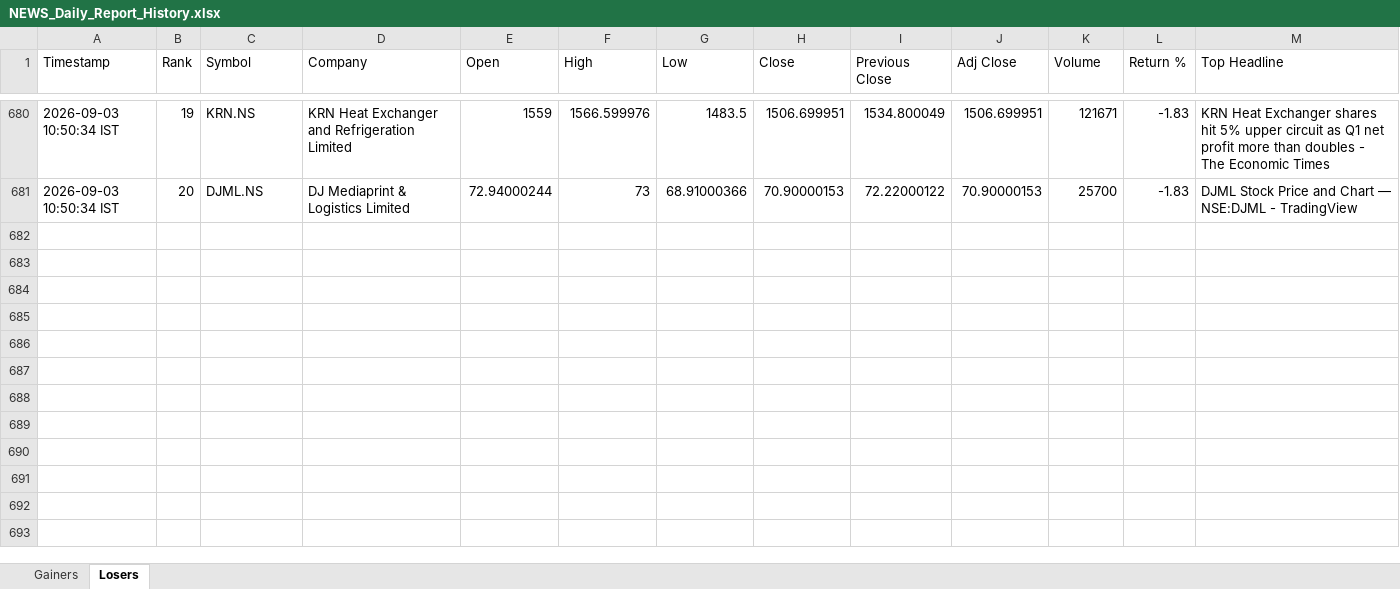
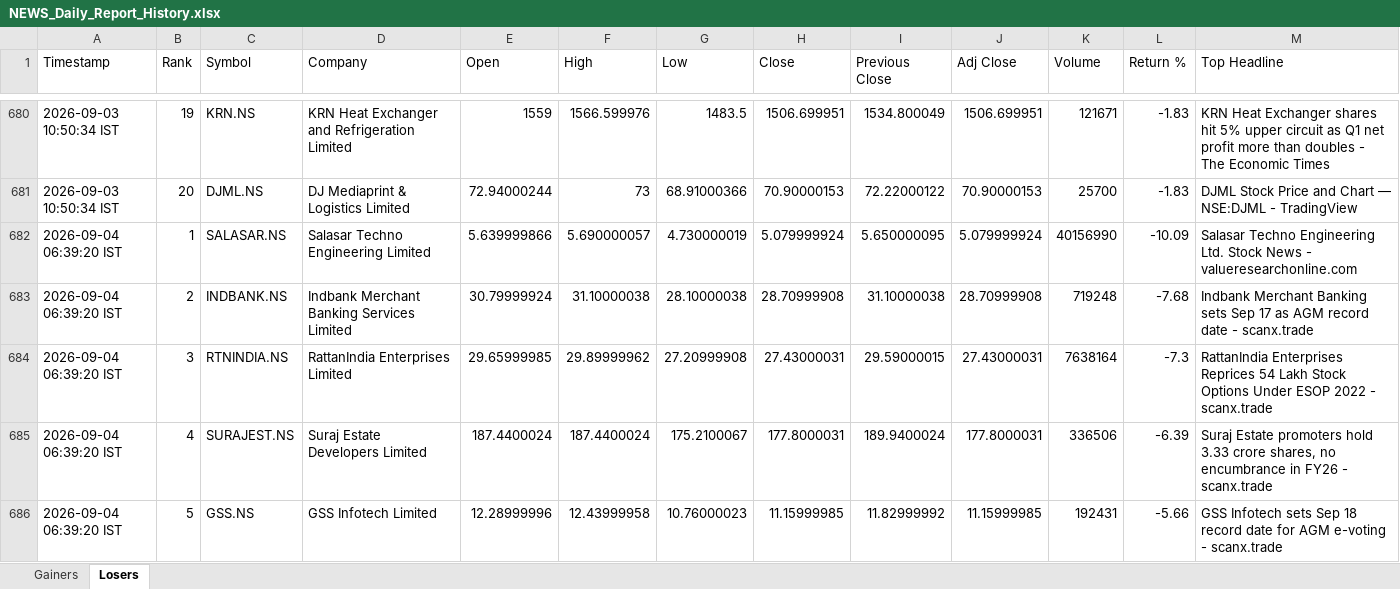
Before and after one commit to PavanSaiNekkala/News_Dividend_Fetcher, an Excel workbook: NEWS_Daily_Report/output/history/NEWS_Daily_Report_History.xlsx, sheet Losers, drawn as a sheet; only a part is shown, gaps mark what is left out; values as stored, in another font and other column widths than the file's, no borders; rows hold the shown columns only; the diff covers the shown part only; the diff names each change by its address in the sheet, - before the commit and + after, or states it on an @@ line.

```diff
--- a/NEWS_Daily_Report/output/history/NEWS_Daily_Report_History.xlsx (sheet Losers)
+++ b/NEWS_Daily_Report/output/history/NEWS_Daily_Report_History.xlsx (sheet Losers)
+row 682: 2026-09-04 06:39:20 IST | 1 | SALASAR.NS | Salasar Techno Engineering Limited | 5.639999866 | 5.690000057 | 4.730000019 | 5.079999924 | 5.650000095 | 5.079999924 | 40156990 | -10.09 | Salasar Techno Engineering Ltd. Stock News - valueresearchonline.com
+row 683: 2026-09-04 06:39:20 IST | 2 | INDBANK.NS | Indbank Merchant Banking Services Limited | 30.79999924 | 31.10000038 | 28.10000038 | 28.70999908 | 31.10000038 | 28.70999908 | 719248 | -7.68 | Indbank Merchant Banking sets Sep 17 as AGM record date - scanx.trade
+row 684: 2026-09-04 06:39:20 IST | 3 | RTNINDIA.NS | RattanIndia Enterprises Limited | 29.65999985 | 29.89999962 | 27.20999908 | 27.43000031 | 29.59000015 | 27.43000031 | 7638164 | -7.3 | RattanIndia Enterprises Reprices 54 Lakh Stock Options Under ESOP 2022 - scanx.trade
+row 685: 2026-09-04 06:39:20 IST | 4 | SURAJEST.NS | Suraj Estate Developers Limited | 187.4400024 | 187.4400024 | 175.2100067 | 177.8000031 | 189.9400024 | 177.8000031 | 336506 | -6.39 | Suraj Estate promoters hold 3.33 crore shares, no encumbrance in FY26 - scanx.trade
+row 686: 2026-09-04 06:39:20 IST | 5 | GSS.NS | GSS Infotech Limited | 12.28999996 | 12.43999958 | 10.76000023 | 11.15999985 | 11.82999992 | 11.15999985 | 192431 | -5.66 | GSS Infotech sets Sep 18 record date for AGM e-voting - scanx.trade
```
Also changed, not shown: 15 added rows elsewhere in this sheet, sheet Gainers, NEWS_Daily_Report/output/latest/NEWS_Daily_Report.xlsx.
